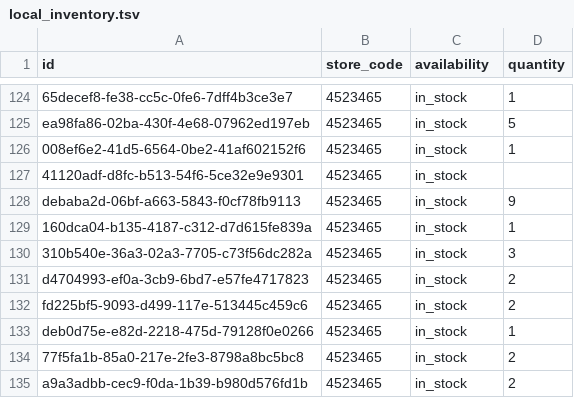
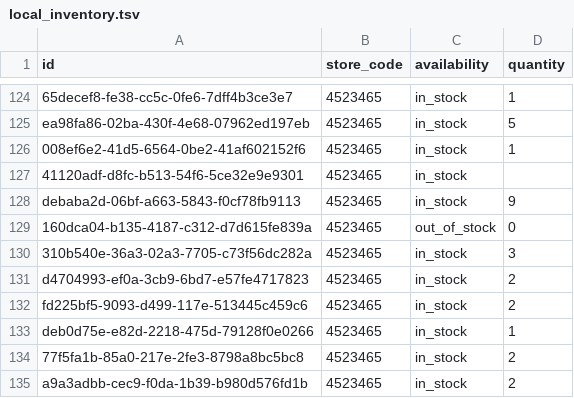
Before and after one commit to lautsu-afk/wix-local-inventory, a TSV file: docs/local_inventory.tsv, drawn as a sheet; only a part is shown, gaps mark what is left out.

```diff
--- a/docs/local_inventory.tsv
+++ b/docs/local_inventory.tsv
@@ -128,3 +128,3 @@ ea98fa86-02ba-430f-4e68-07962ed197eb	4523465	in_stock	5
 debaba2d-06bf-a663-5843-f0cf78fb9113	4523465	in_stock	9
-160dca04-b135-4187-c312-d7d615fe839a	4523465	in_stock	1
+160dca04-b135-4187-c312-d7d615fe839a	4523465	out_of_stock	0
 310b540e-36a3-02a3-7705-c73f56dc282a	4523465	in_stock	3
```
